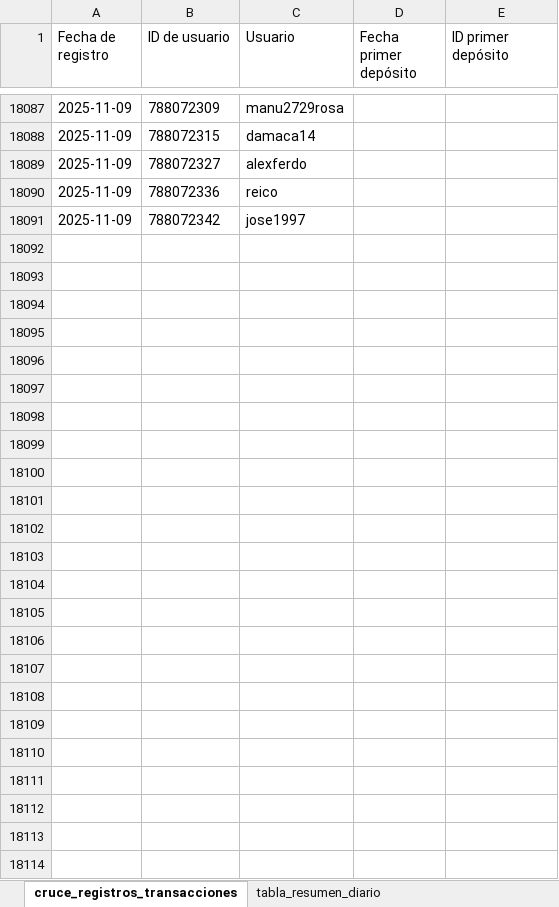
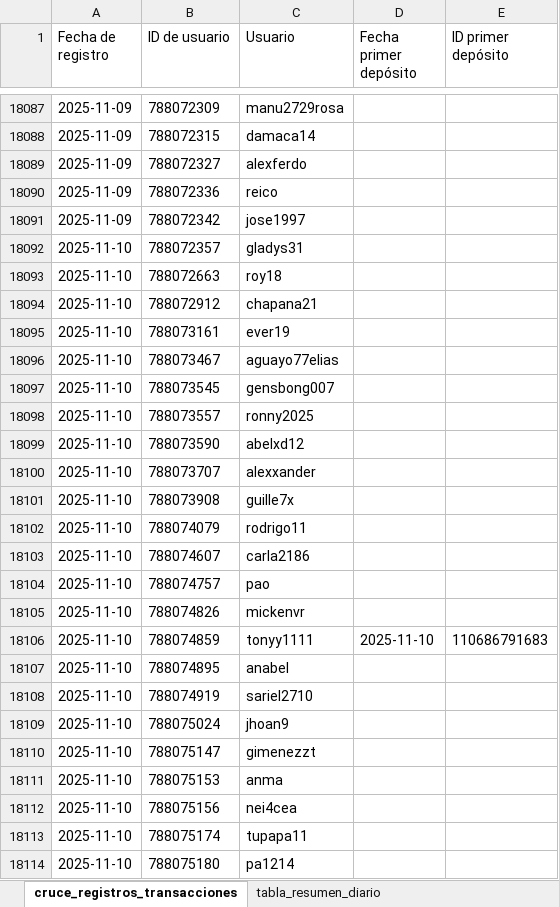
Before and after one commit to james5777/FTD-s-Aciertala, an Excel workbook: Algoritmo_ftd_aciertala_peru.xlsx, sheet cruce_registros_transacciones, drawn as a sheet; only a part is shown, gaps mark what is left out; values as stored, in another font and other column widths than the file's, no borders; table styles not drawn; the diff names each change by its address in the sheet, - before the commit and + after, or states it on an @@ line.

```diff
--- a/Algoritmo_ftd_aciertala_peru.xlsx (sheet cruce_registros_transacciones)
+++ b/Algoritmo_ftd_aciertala_peru.xlsx (sheet cruce_registros_transacciones)
+row 18092: 2025-11-10 | 788072357 | gladys31
+row 18093: 2025-11-10 | 788072663 | roy18
+row 18094: 2025-11-10 | 788072912 | chapana21
+row 18095: 2025-11-10 | 788073161 | ever19
+row 18096: 2025-11-10 | 788073467 | aguayo77elias
+row 18097: 2025-11-10 | 788073545 | gensbong007
+row 18098: 2025-11-10 | 788073557 | ronny2025
+row 18099: 2025-11-10 | 788073590 | abelxd12
+row 18100: 2025-11-10 | 788073707 | alexxander
+row 18101: 2025-11-10 | 788073908 | guille7x
+row 18102: 2025-11-10 | 788074079 | rodrigo11
+row 18103: 2025-11-10 | 788074607 | carla2186
+row 18104: 2025-11-10 | 788074757 | pao
+row 18105: 2025-11-10 | 788074826 | mickenvr
+row 18106: 2025-11-10 | 788074859 | tonyy1111 | 2025-11-10 | 110686791683
+row 18107: 2025-11-10 | 788074895 | anabel
+row 18108: 2025-11-10 | 788074919 | sariel2710
+row 18109: 2025-11-10 | 788075024 | jhoan9
+row 18110: 2025-11-10 | 788075147 | gimenezzt
+row 18111: 2025-11-10 | 788075153 | anma
+row 18112: 2025-11-10 | 788075156 | nei4cea
+row 18113: 2025-11-10 | 788075174 | tupapa11
+row 18114: 2025-11-10 | 788075180 | pa1214
```
Also changed, not shown: sheet tabla_resumen_diario, Archivos/Diario-ACPE.xlsx, 4 other files.
